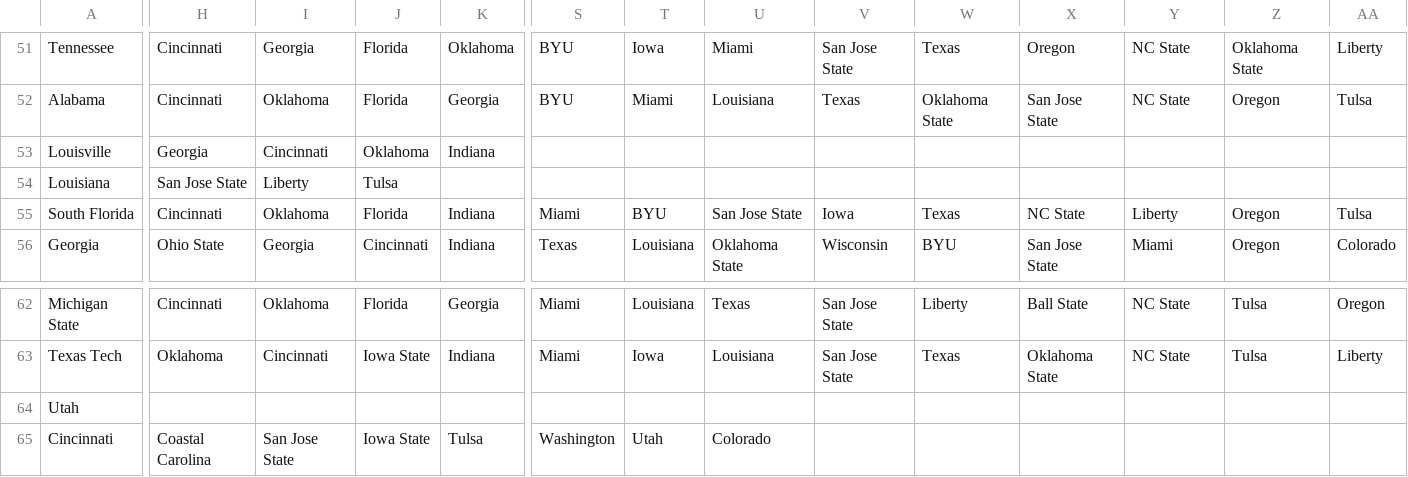
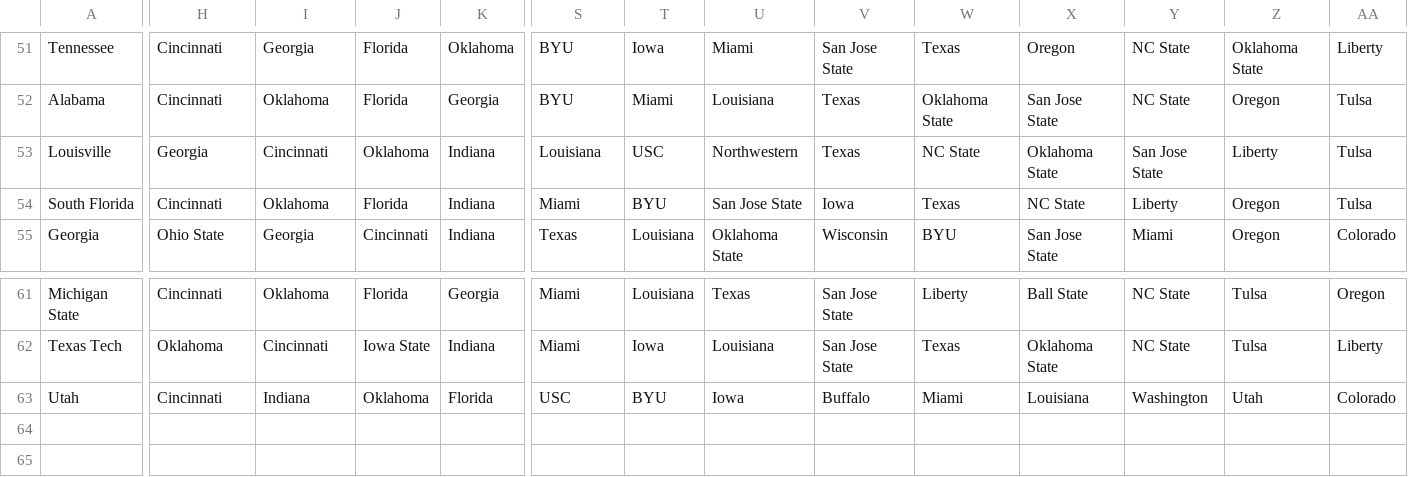
Before and after one commit to smalliftrue/coachespoll, a CSV file: copol2020.csv, drawn as a sheet; only a part is shown, gaps mark what is left out; removed rows and columns are numbered as before the commit, all else as after; rows hold the shown columns only; the diff covers the shown part only; the diff names each change by its address in the sheet, - before the commit and + after, or states it on an @@ line.

Commit message:
Update copol2020.csv

```diff
--- a/copol2020.csv
+++ b/copol2020.csv
-S53: (empty)
+S53: Louisiana
-T53: (empty)
+T53: USC
-U53: (empty)
+U53: Northwestern
-V53: (empty)
+V53: Texas
-W53: (empty)
+W53: NC State
-X53: (empty)
+X53: Oklahoma State
-Y53: (empty)
+Y53: San Jose State
-Z53: (empty)
+Z53: Liberty
-AA53: (empty)
+AA53: Tulsa
-row 54: Louisiana | San Jose State | Liberty | Tulsa
-H63: (empty)
+H63: Cincinnati
-I63: (empty)
+I63: Indiana
-J63: (empty)
+J63: Oklahoma
-K63: (empty)
+K63: Florida
-S63: (empty)
+S63: USC
-T63: (empty)
+T63: BYU
-U63: (empty)
+U63: Iowa
-V63: (empty)
+V63: Buffalo
-W63: (empty)
+W63: Miami
-X63: (empty)
+X63: Louisiana
-Y63: (empty)
+Y63: Washington
-Z63: (empty)
+Z63: Utah
-AA63: (empty)
+AA63: Colorado
-row 65: Cincinnati | Coastal Carolina | San Jose State | Iowa State | Tulsa | Washington | Utah | Colorado
```
Also changed, not shown: 7 edited cells elsewhere in this file.
